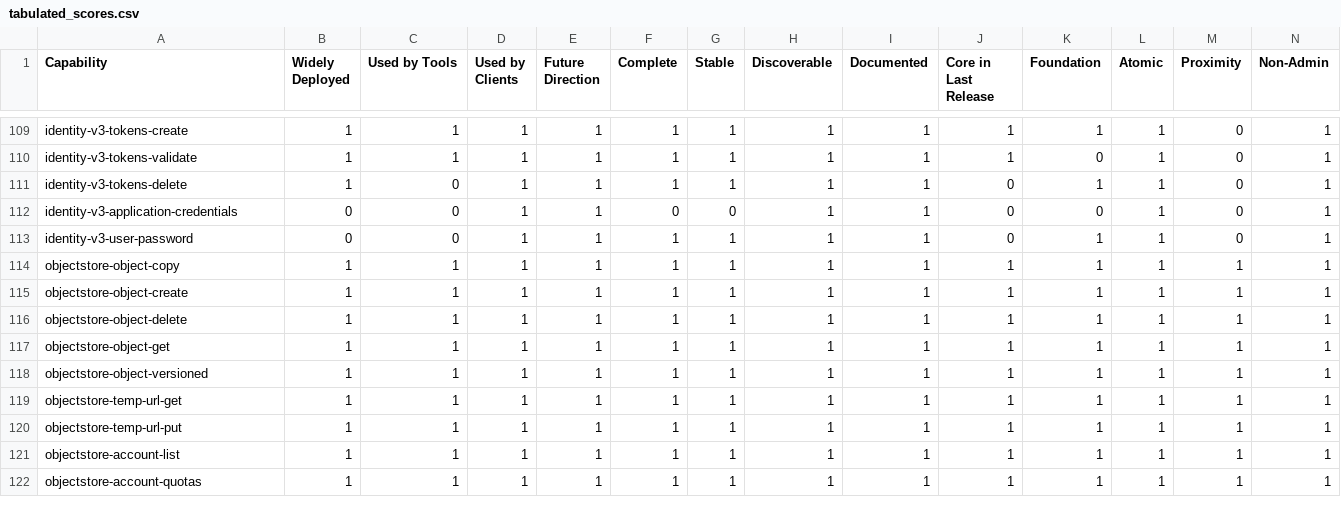
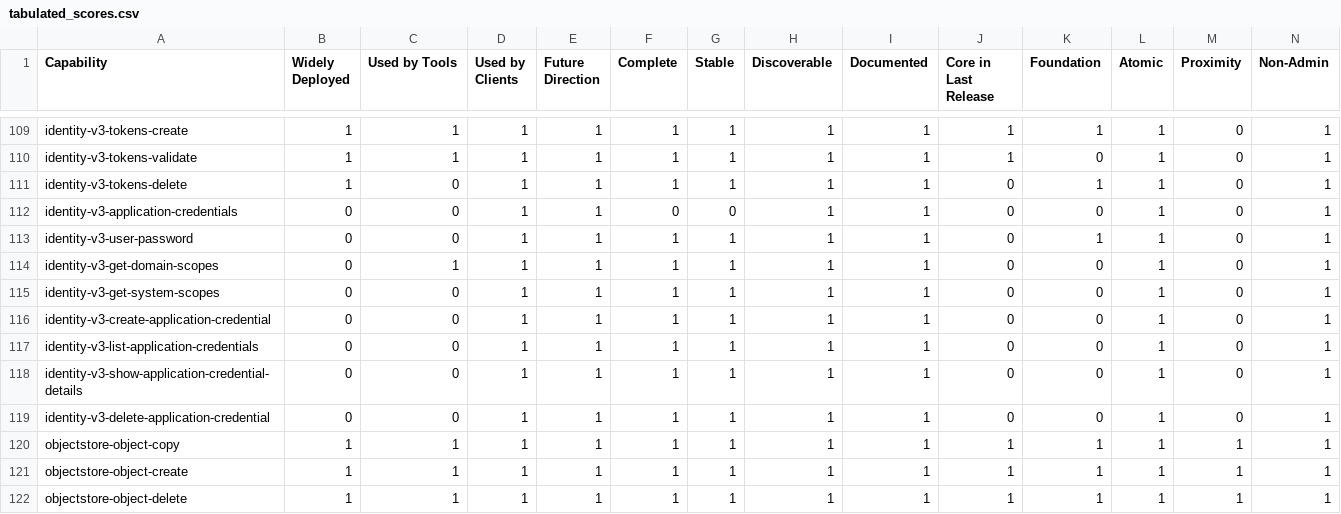
Before and after one commit to openstack-archive/interop, a CSV file: working_materials/tabulated_scores.csv, drawn as a sheet; only a part is shown, gaps mark what is left out; the shorter side is filled out with more unchanged rows; rows hold the shown columns only; the diff names each change by its address in the sheet, - before the commit and + after, or states it on an @@ line.

Commit message:
Scoring new keystone capabilities
Scored a few new keystone capabilities.

Change-Id: Ic67474ef4cfc66cfd873c4a534a505edde93856b

```diff
--- a/working_materials/tabulated_scores.csv
+++ b/working_materials/tabulated_scores.csv
+row 114: identity-v3-get-domain-scopes | 0 | 1 | 1 | 1 | 1 | 1 | 1 | 1 | 0 | 0 | 1 | 0 | 1
+row 115: identity-v3-get-system-scopes | 0 | 0 | 1 | 1 | 1 | 1 | 1 | 1 | 0 | 0 | 1 | 0 | 1
+row 116: identity-v3-create-application-credential | 0 | 0 | 1 | 1 | 1 | 1 | 1 | 1 | 0 | 0 | 1 | 0 | 1
+row 117: identity-v3-list-application-credentials | 0 | 0 | 1 | 1 | 1 | 1 | 1 | 1 | 0 | 0 | 1 | 0 | 1
+row 118: identity-v3-show-application-credential-details | 0 | 0 | 1 | 1 | 1 | 1 | 1 | 1 | 0 | 0 | 1 | 0 | 1
+row 119: identity-v3-delete-application-credential | 0 | 0 | 1 | 1 | 1 | 1 | 1 | 1 | 0 | 0 | 1 | 0 | 1
```
Also changed, not shown: 1 other file.
